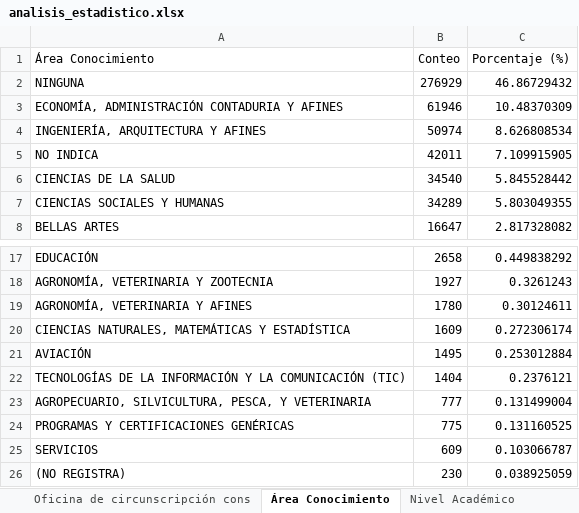
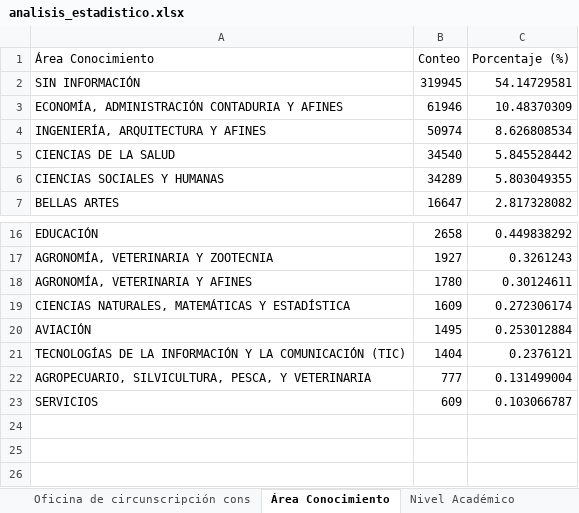
Before and after one commit to josem-2415/Datos_PYE, an Excel workbook: resultados/analisis_estadistico.xlsx, sheet Área Conocimiento, drawn as a sheet; only a part is shown, gaps mark what is left out; values as stored, in another font and other column widths than the file's, no borders; removed rows and columns are numbered as before the commit, all else as after; the diff names each change by its address in the sheet, - before the commit and + after, or states it on an @@ line.

```diff
--- a/resultados/analisis_estadistico.xlsx (sheet Área Conocimiento)
+++ b/resultados/analisis_estadistico.xlsx (sheet Área Conocimiento)
-row 2: NINGUNA | 276929 | 46.86729432
+row 2: SIN INFORMACIÓN | 319945 | 54.14729581
-row 5: NO INDICA | 42011 | 7.109915905
-row 24: PROGRAMAS Y CERTIFICACIONES GENÉRICAS | 775 | 0.131160525
-row 26: (NO REGISTRA) | 230 | 0.038925059
```
Also changed, not shown: sheet País, sheet Pertenencia étnica, sheet Nivel Académico, sheet Sexo, sheet Estado civil, sheet Localización, 1 more sheet, 10 other files.
